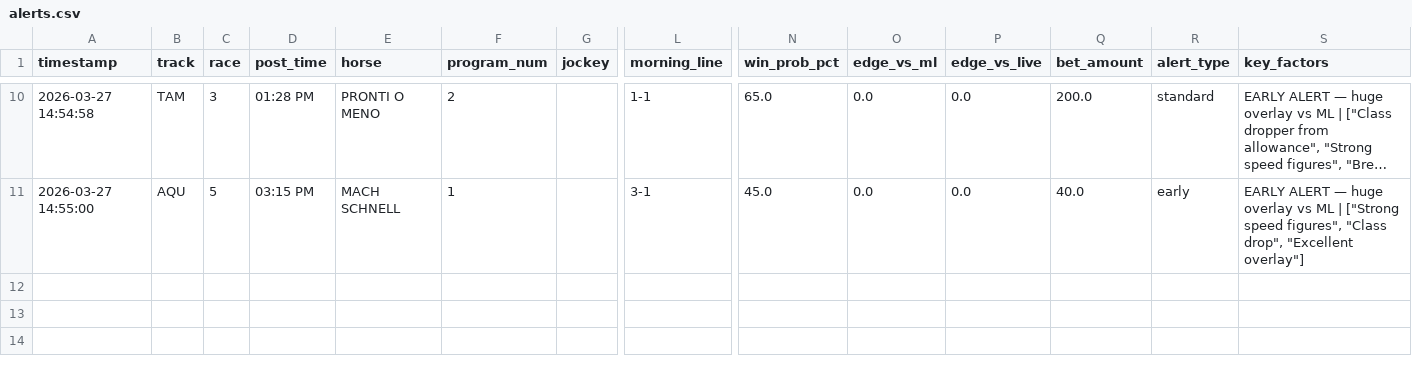
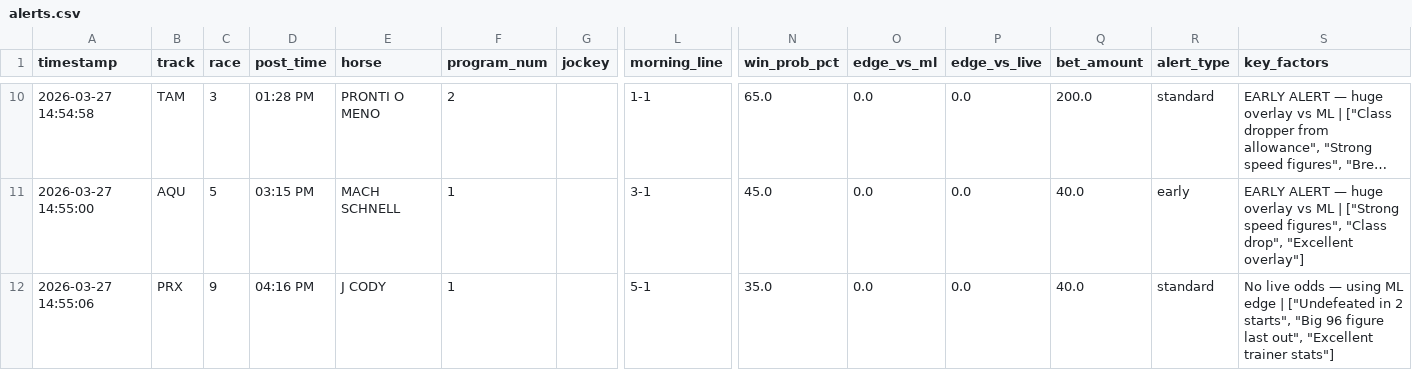
Before and after one commit to levoniuslevon/horse-edge-tips, a CSV file: alerts.csv, drawn as a sheet; only a part is shown, gaps mark what is left out; long unchanged cells end in …; rows hold the shown columns only; the diff names each change by its address in the sheet, - before the commit and + after, or states it on an @@ line.

Commit message:
TIP: J CODY — Parx Racing Race 9

```diff
--- a/alerts.csv
+++ b/alerts.csv
+row 12: 2026-03-27 14:55:06 | PRX | 9 | 04:16 PM | J CODY | 1 |  | 5-1 | 35.0 | 0.0 | 0.0 | 40.0 | standard | No live odds — using ML edge | ["Undefeated in 2 starts", "Big 96 figure last out", "Excellent trainer stats"]
```
